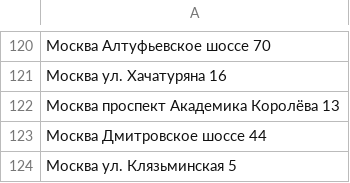
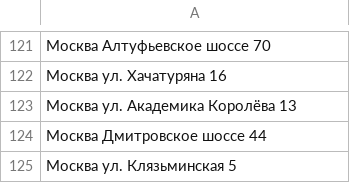
Before and after one commit to choodnovsky/geographija, a CSV file: deliveries_input.csv, drawn as a sheet; only a part is shown, gaps mark what is left out; the diff covers the shown part only.

```diff
--- a/deliveries_input.csv
+++ b/deliveries_input.csv
@@ -121,3 +122,3 @@
 Москва ул. Хачатуряна 16
-Москва проспект Академика Королёва 13
+Москва ул. Академика Королёва 13
 Москва Дмитровское шоссе 44
```
Also changed, not shown: 1 added row and 6 edited cells elsewhere in this file, 4 other files.
